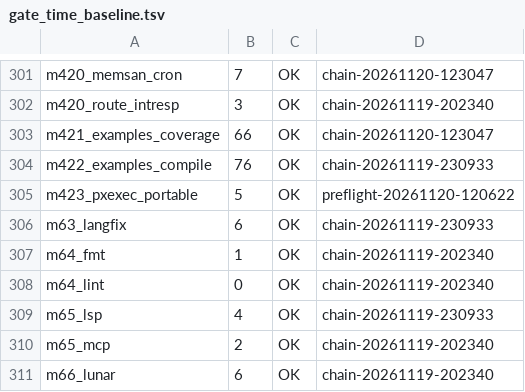
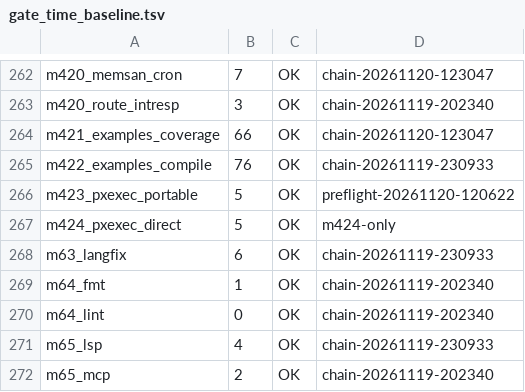
Before and after one commit to NanzhanGroup/PuXian, a TSV file: selfhost/gate_time_baseline.tsv, drawn as a sheet; only a part is shown, gaps mark what is left out; the shorter side is filled out with more unchanged rows; the diff covers the shown part only; the diff names each change by its address in the sheet, - before the commit and + after, or states it on an @@ line.

Commit message:
chore(基线)：回灌 m424_pxexec_direct 实测（5s · 缓存档）· 299 门全覆盖

```diff
--- a/selfhost/gate_time_baseline.tsv
+++ b/selfhost/gate_time_baseline.tsv
+row 267: m424_pxexec_direct | 5 | OK | m424-only
```
Also changed, not shown: 39 removed rows and 3 edited cells elsewhere in this file.
